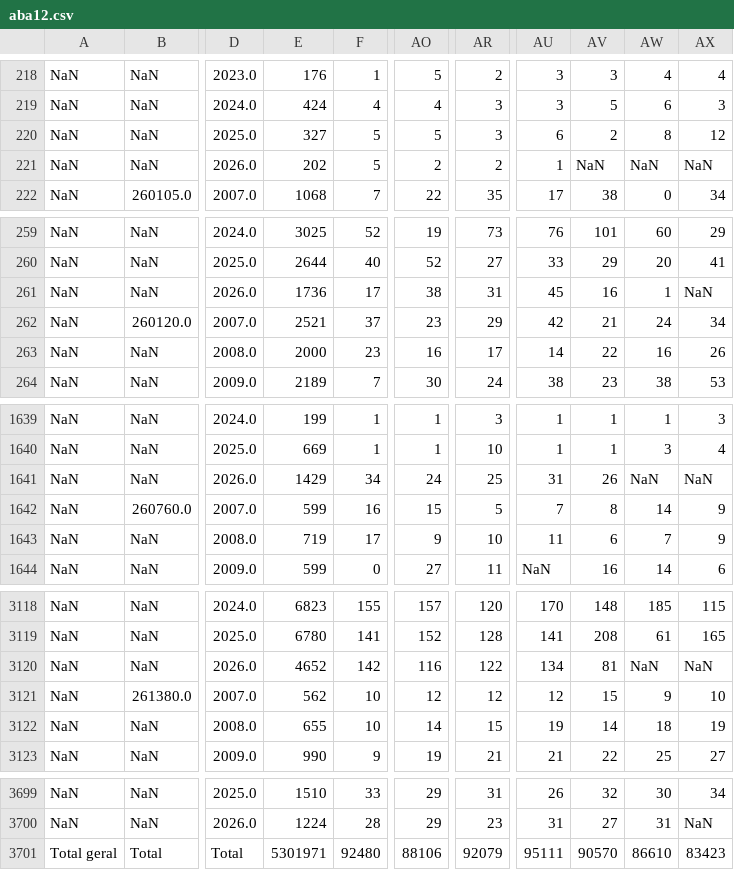
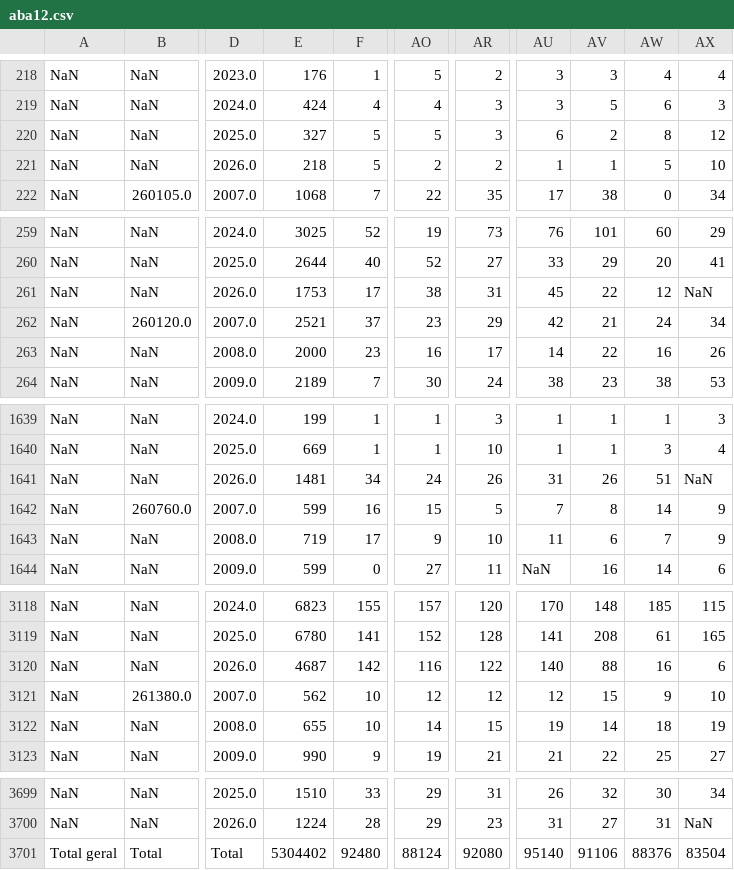
Before and after one commit to DGMOG-SES/monitoramento-dda, a CSV file: dados/abas/aba12.csv, drawn as a sheet; only a part is shown, gaps mark what is left out; the diff covers the shown part only; the diff names each change by its address in the sheet, - before the commit and + after, or states it on an @@ line.

```diff
--- a/dados/abas/aba12.csv
+++ b/dados/abas/aba12.csv
-E221: 202
+E221: 218
-AV221: NaN
+AV221: 1
-AW221: NaN
+AW221: 5
-AX221: NaN
+AX221: 10
-E261: 1736
+E261: 1753
-AV261: 16
+AV261: 22
-AW261: 1
+AW261: 12
-E1641: 1429
+E1641: 1481
-AR1641: 25
+AR1641: 26
-AW1641: NaN
+AW1641: 51
-E3120: 4652
+E3120: 4687
-AU3120: 134
+AU3120: 140
-AV3120: 81
+AV3120: 88
-AW3120: NaN
+AW3120: 16
-AX3120: NaN
+AX3120: 6
-E3701: 5301971
+E3701: 5304402
-AO3701: 88106
+AO3701: 88124
-AR3701: 92079
+AR3701: 92080
-AU3701: 95111
+AU3701: 95140
-AV3701: 90570
+AV3701: 91106
-AW3701: 86610
+AW3701: 88376
-AX3701: 83423
+AX3701: 83504
```
Also changed, not shown: 85 edited cells elsewhere in this file, dados/abas/aba23.csv, dados/abas/aba25.csv, 6 other files.
